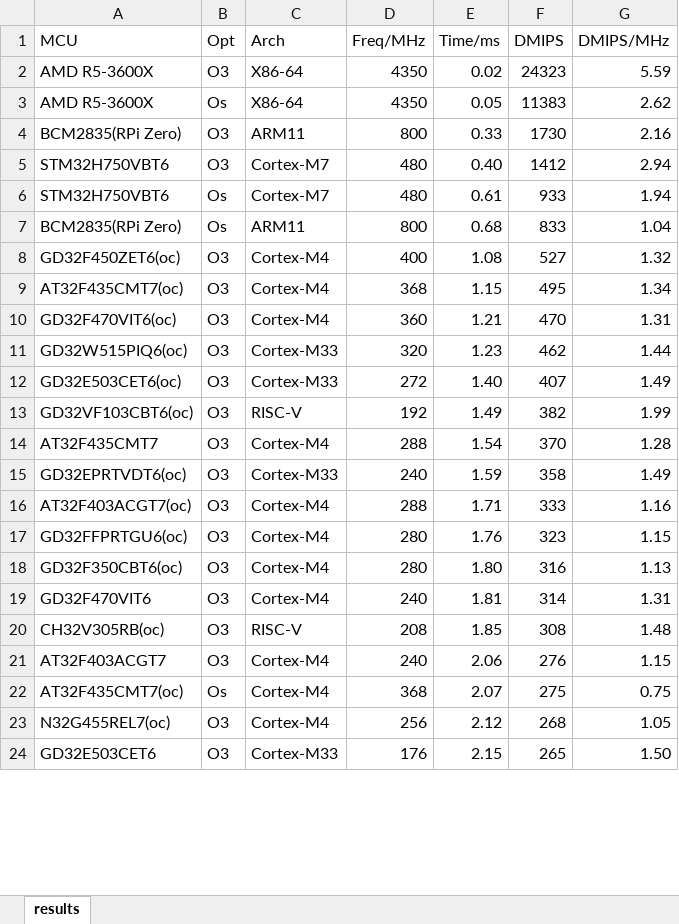
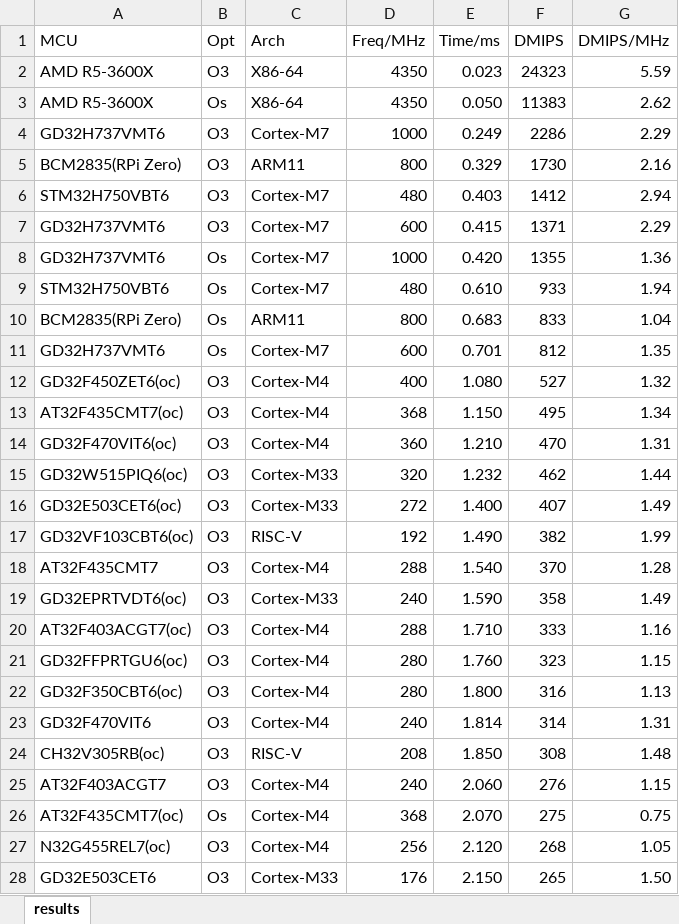
Before and after one commit to tomzbj/dhrystone_score, an Excel workbook: results.xlsx, sheet results, drawn as a sheet; only a part is shown; values as stored, in another font and other column widths than the file's, no borders; addresses are those after the commit; the diff covers the shown part only; the diff names each change by its address in the sheet, - before the commit and + after, or states it on an @@ line.

```diff
--- a/results.xlsx (sheet results)
+++ b/results.xlsx (sheet results)
-E2 (Time/ms): 0.02
+E2 (Time/ms): 0.023
-E3 (Time/ms): 0.05
+E3 (Time/ms): 0.050
+row 4: GD32H737VMT6 | O3 | Cortex-M7 | 1000 | 0.249 | 2286 | 2.29
-E5 (Time/ms): 0.33
+E5 (Time/ms): 0.329
-E6 (Time/ms): 0.40
+E6 (Time/ms): 0.403
+row 7: GD32H737VMT6 | O3 | Cortex-M7 | 600 | 0.415 | 1371 | 2.29
+row 8: GD32H737VMT6 | Os | Cortex-M7 | 1000 | 0.420 | 1355 | 1.36
-E9 (Time/ms): 0.61
+E9 (Time/ms): 0.610
-E10 (Time/ms): 0.68
+E10 (Time/ms): 0.683
+row 11: GD32H737VMT6 | Os | Cortex-M7 | 600 | 0.701 | 812 | 1.35
-E12 (Time/ms): 1.08
+E12 (Time/ms): 1.080
-E13 (Time/ms): 1.15
+E13 (Time/ms): 1.150
-E14 (Time/ms): 1.21
+E14 (Time/ms): 1.210
-E15 (Time/ms): 1.23
+E15 (Time/ms): 1.232
-E16 (Time/ms): 1.40
+E16 (Time/ms): 1.400
-E17 (Time/ms): 1.49
+E17 (Time/ms): 1.490
-E18 (Time/ms): 1.54
+E18 (Time/ms): 1.540
-E19 (Time/ms): 1.59
+E19 (Time/ms): 1.590
-E20 (Time/ms): 1.71
+E20 (Time/ms): 1.710
-E21 (Time/ms): 1.76
+E21 (Time/ms): 1.760
-E22 (Time/ms): 1.80
+E22 (Time/ms): 1.800
-E23 (Time/ms): 1.81
+E23 (Time/ms): 1.814
-E24 (Time/ms): 1.85
+E24 (Time/ms): 1.850
-E25 (Time/ms): 2.06
+E25 (Time/ms): 2.060
-E26 (Time/ms): 2.07
+E26 (Time/ms): 2.070
-E27 (Time/ms): 2.12
+E27 (Time/ms): 2.120
-E28 (Time/ms): 2.15
+E28 (Time/ms): 2.150
```
Also changed, not shown: other rows of this sheet, formulas that keep their value, 2 other files.
